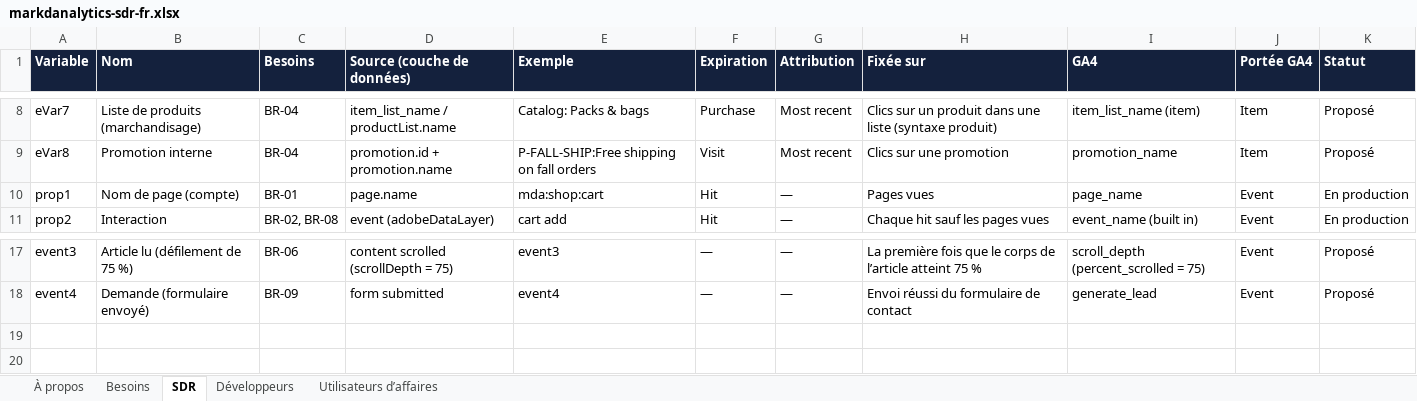
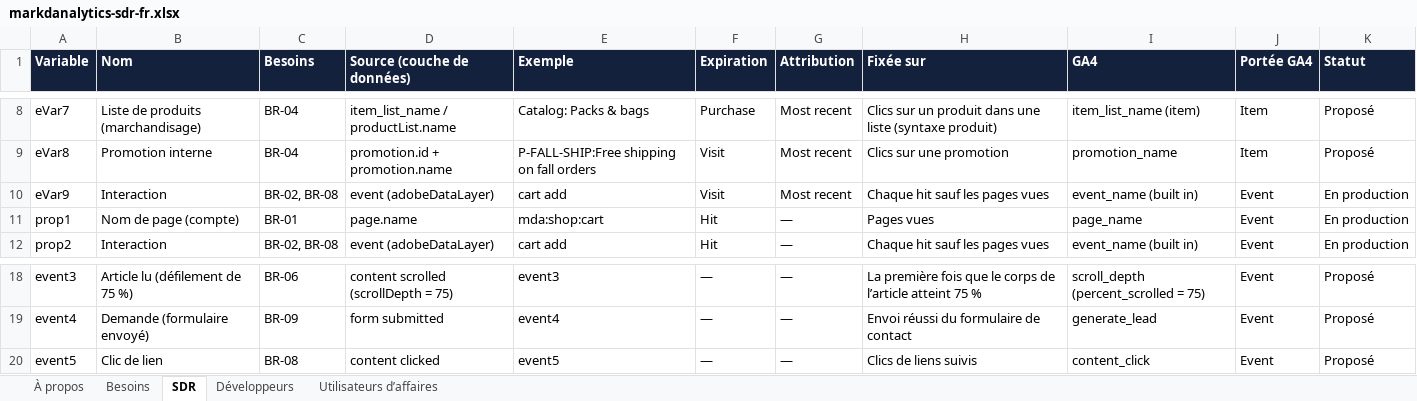
Before and after one commit to NorthernMakr/markdanalytics, an Excel workbook: public/downloads/markdanalytics-sdr-fr.xlsx, sheet SDR, drawn as a sheet; only a part is shown, gaps mark what is left out; values as stored, in another font and other column widths than the file's, no borders; conditional formats not drawn; the diff names each change by its address in the sheet, - before the commit and + after, or states it on an @@ line.

```diff
--- a/public/downloads/markdanalytics-sdr-fr.xlsx (sheet SDR)
+++ b/public/downloads/markdanalytics-sdr-fr.xlsx (sheet SDR)
+row 10: eVar9 | Interaction | BR-02, BR-08 | event (adobeDataLayer) | cart add | Visit | Most recent | Chaque hit sauf les pages vues | event_name (built in) | Event | En production
+row 20: event5 | Clic de lien | BR-08 | content clicked | event5 | — | — | Clics de liens suivis | content_click | Event | Proposé
```
Also changed, not shown: sheet Utilisateurs d’affaires, sheet Développeurs, sheet À propos, sheet Besoins, public/downloads/markdanalytics-sdr-en.xlsx, 14 other files.
